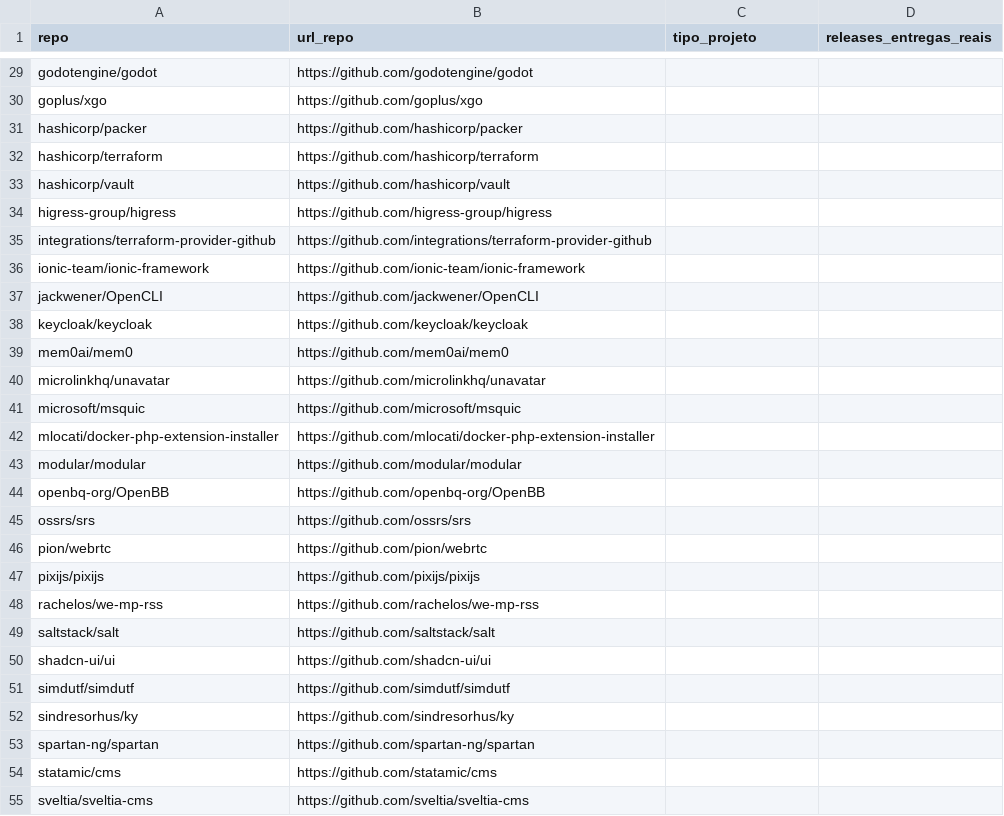
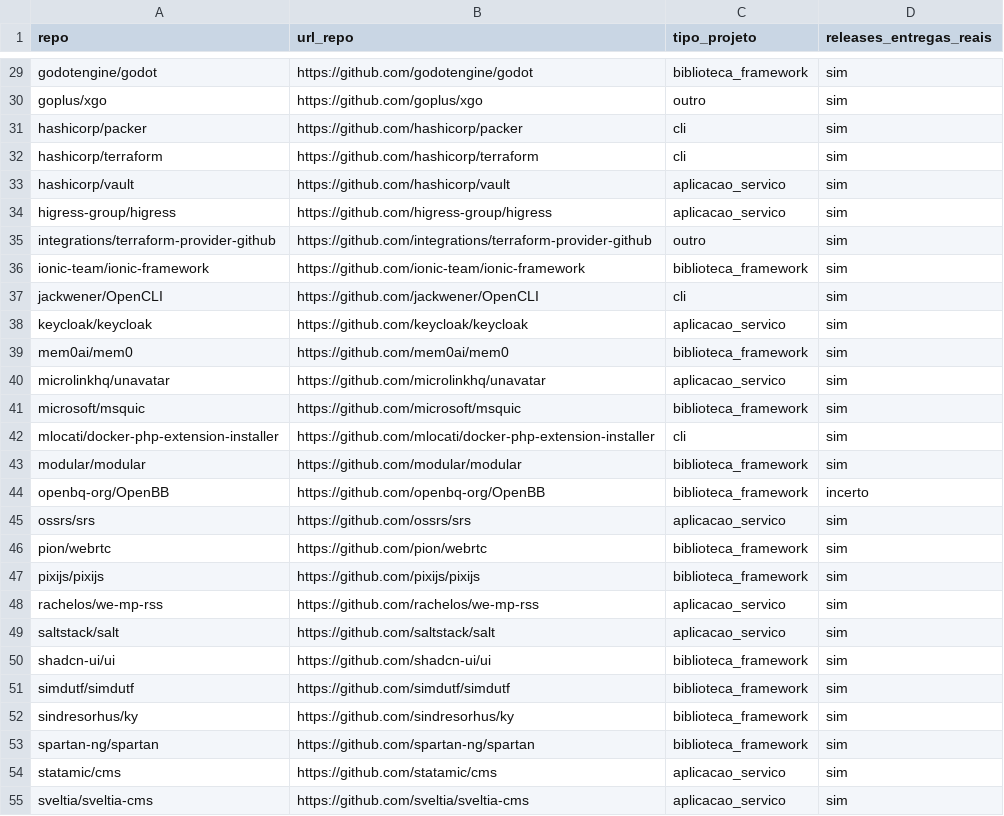
Before and after one commit to matheustitton/lab-medicao-experimentacao-6-periodo, a CSV file: lab03-metricas-dora/rotulos/rotulos_murilo_repos.csv, drawn as a sheet; only a part is shown, gaps mark what is left out; the diff covers the shown part only; the diff names each change by its address in the sheet, - before the commit and + after, or states it on an @@ line.

```diff
--- a/lab03-metricas-dora/rotulos/rotulos_murilo_repos.csv
+++ b/lab03-metricas-dora/rotulos/rotulos_murilo_repos.csv
-C29 (tipo_projeto): (empty)
+C29 (tipo_projeto): biblioteca_framework
-D29:D43 (releases_entregas_reais): (empty)
+D29:D43 (releases_entregas_reais): sim
-C30 (tipo_projeto): (empty)
+C30 (tipo_projeto): outro
-C31:C32 (tipo_projeto): (empty)
+C31:C32 (tipo_projeto): cli
-C33:C34 (tipo_projeto): (empty)
+C33:C34 (tipo_projeto): aplicacao_servico
-C35 (tipo_projeto): (empty)
+C35 (tipo_projeto): outro
-C36 (tipo_projeto): (empty)
+C36 (tipo_projeto): biblioteca_framework
-C37 (tipo_projeto): (empty)
+C37 (tipo_projeto): cli
-C38 (tipo_projeto): (empty)
+C38 (tipo_projeto): aplicacao_servico
-C39 (tipo_projeto): (empty)
+C39 (tipo_projeto): biblioteca_framework
-C40 (tipo_projeto): (empty)
+C40 (tipo_projeto): aplicacao_servico
-C41 (tipo_projeto): (empty)
+C41 (tipo_projeto): biblioteca_framework
-C42 (tipo_projeto): (empty)
+C42 (tipo_projeto): cli
-C43:C44 (tipo_projeto): (empty)
+C43:C44 (tipo_projeto): biblioteca_framework
-D44 (releases_entregas_reais): (empty)
+D44 (releases_entregas_reais): incerto
-C45 (tipo_projeto): (empty)
+C45 (tipo_projeto): aplicacao_servico
-D45:D55 (releases_entregas_reais): (empty)
+D45:D55 (releases_entregas_reais): sim
-C46:C47 (tipo_projeto): (empty)
+C46:C47 (tipo_projeto): biblioteca_framework
-C48:C49 (tipo_projeto): (empty)
+C48:C49 (tipo_projeto): aplicacao_servico
-C50:C53 (tipo_projeto): (empty)
+C50:C53 (tipo_projeto): biblioteca_framework
-C54:C55 (tipo_projeto): (empty)
+C54:C55 (tipo_projeto): aplicacao_servico
```
Also changed, not shown: 66 edited cells elsewhere in this file, lab03-metricas-dora/rotulos/rotulos_murilo_releases.csv, 3 other files.
